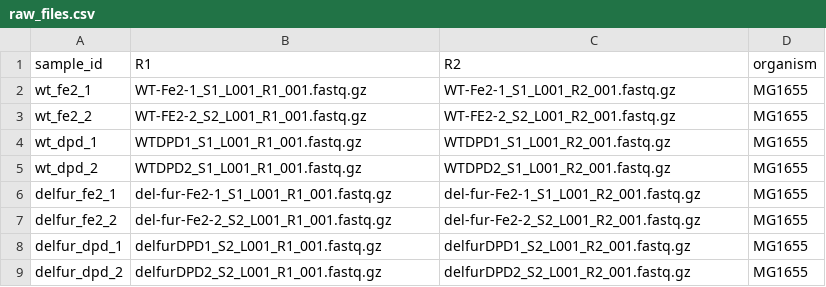
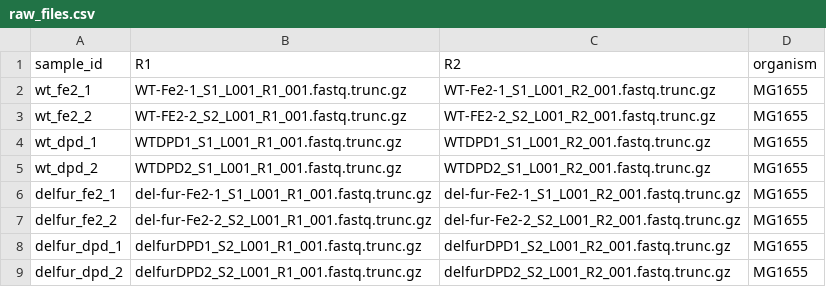
Before and after one commit to sapoudel/SciData_RNAseq_Workflow, a CSV file: example/raw_files.csv, drawn as a sheet.

```diff
--- a/example/raw_files.csv
+++ b/example/raw_files.csv
@@ -1,9 +1,9 @@
 sample_id,R1,R2,organism
-wt_fe2_1,WT-Fe2-1_S1_L001_R1_001.fastq.gz,WT-Fe2-1_S1_L001_R2_001.fastq.gz,MG1655
-wt_fe2_2,WT-FE2-2_S2_L001_R1_001.fastq.gz,WT-FE2-2_S2_L001_R2_001.fastq.gz,MG1655
-wt_dpd_1,WTDPD1_S1_L001_R1_001.fastq.gz,WTDPD1_S1_L001_R2_001.fastq.gz,MG1655
-wt_dpd_2,WTDPD2_S1_L001_R1_001.fastq.gz,WTDPD2_S1_L001_R2_001.fastq.gz,MG1655
-delfur_fe2_1,del-fur-Fe2-1_S1_L001_R1_001.fastq.gz,del-fur-Fe2-1_S1_L001_R2_001.fastq.gz,MG1655
-delfur_fe2_2,del-fur-Fe2-2_S2_L001_R1_001.fastq.gz,del-fur-Fe2-2_S2_L001_R2_001.fastq.gz,MG1655
-delfur_dpd_1,delfurDPD1_S2_L001_R1_001.fastq.gz,delfurDPD1_S2_L001_R2_001.fastq.gz,MG1655
-delfur_dpd_2,delfurDPD2_S2_L001_R1_001.fastq.gz,delfurDPD2_S2_L001_R2_001.fastq.gz,MG1655
+wt_fe2_1,WT-Fe2-1_S1_L001_R1_001.fastq.trunc.gz,WT-Fe2-1_S1_L001_R2_001.fastq.trunc.gz,MG1655
+wt_fe2_2,WT-FE2-2_S2_L001_R1_001.fastq.trunc.gz,WT-FE2-2_S2_L001_R2_001.fastq.trunc.gz,MG1655
+wt_dpd_1,WTDPD1_S1_L001_R1_001.fastq.trunc.gz,WTDPD1_S1_L001_R2_001.fastq.trunc.gz,MG1655
+wt_dpd_2,WTDPD2_S1_L001_R1_001.fastq.trunc.gz,WTDPD2_S1_L001_R2_001.fastq.trunc.gz,MG1655
+delfur_fe2_1,del-fur-Fe2-1_S1_L001_R1_001.fastq.trunc.gz,del-fur-Fe2-1_S1_L001_R2_001.fastq.trunc.gz,MG1655
+delfur_fe2_2,del-fur-Fe2-2_S2_L001_R1_001.fastq.trunc.gz,del-fur-Fe2-2_S2_L001_R2_001.fastq.trunc.gz,MG1655
+delfur_dpd_1,delfurDPD1_S2_L001_R1_001.fastq.trunc.gz,delfurDPD1_S2_L001_R2_001.fastq.trunc.gz,MG1655
+delfur_dpd_2,delfurDPD2_S2_L001_R1_001.fastq.trunc.gz,delfurDPD2_S2_L001_R2_001.fastq.trunc.gz,MG1655
```
Also changed, not shown: 32 other files.
